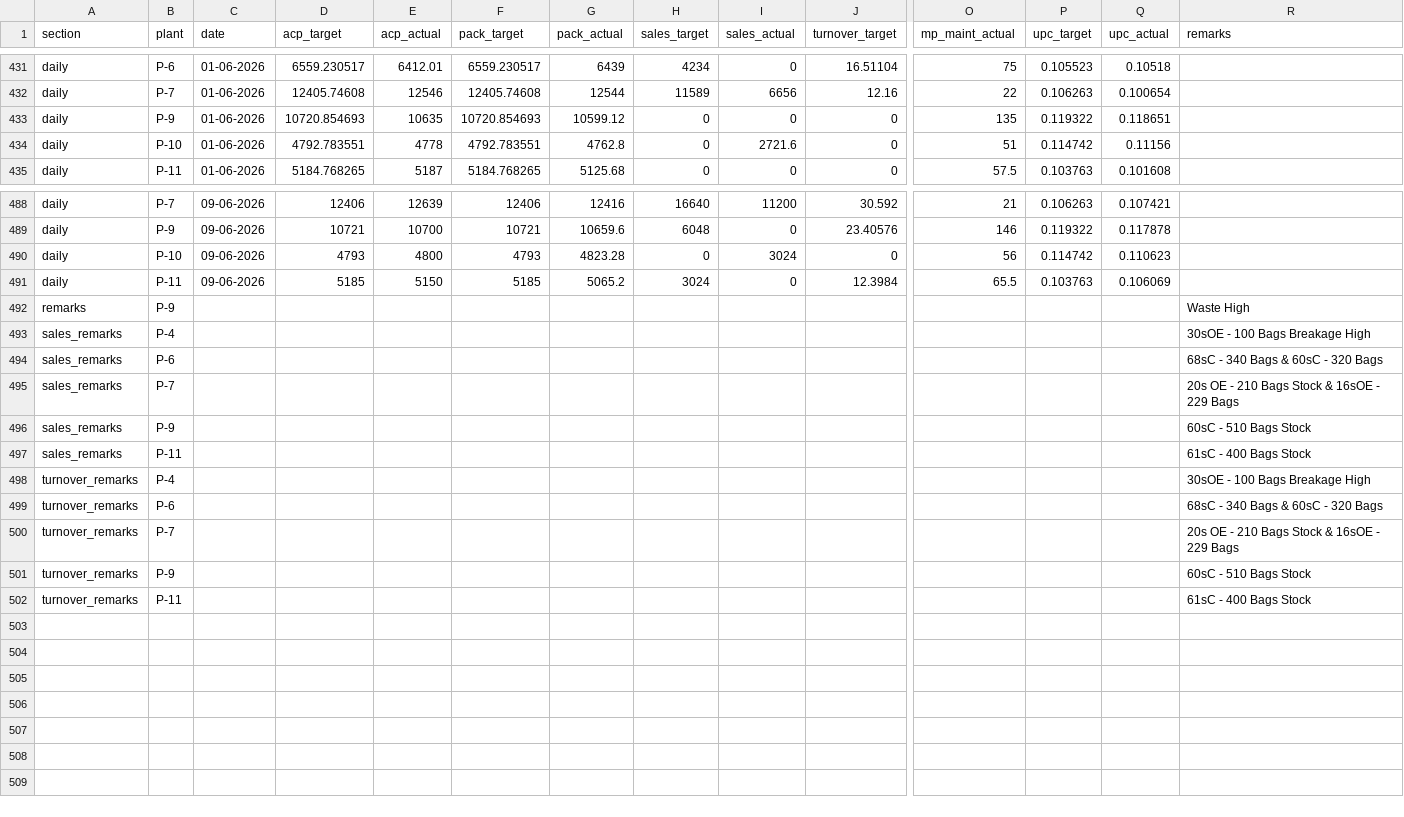
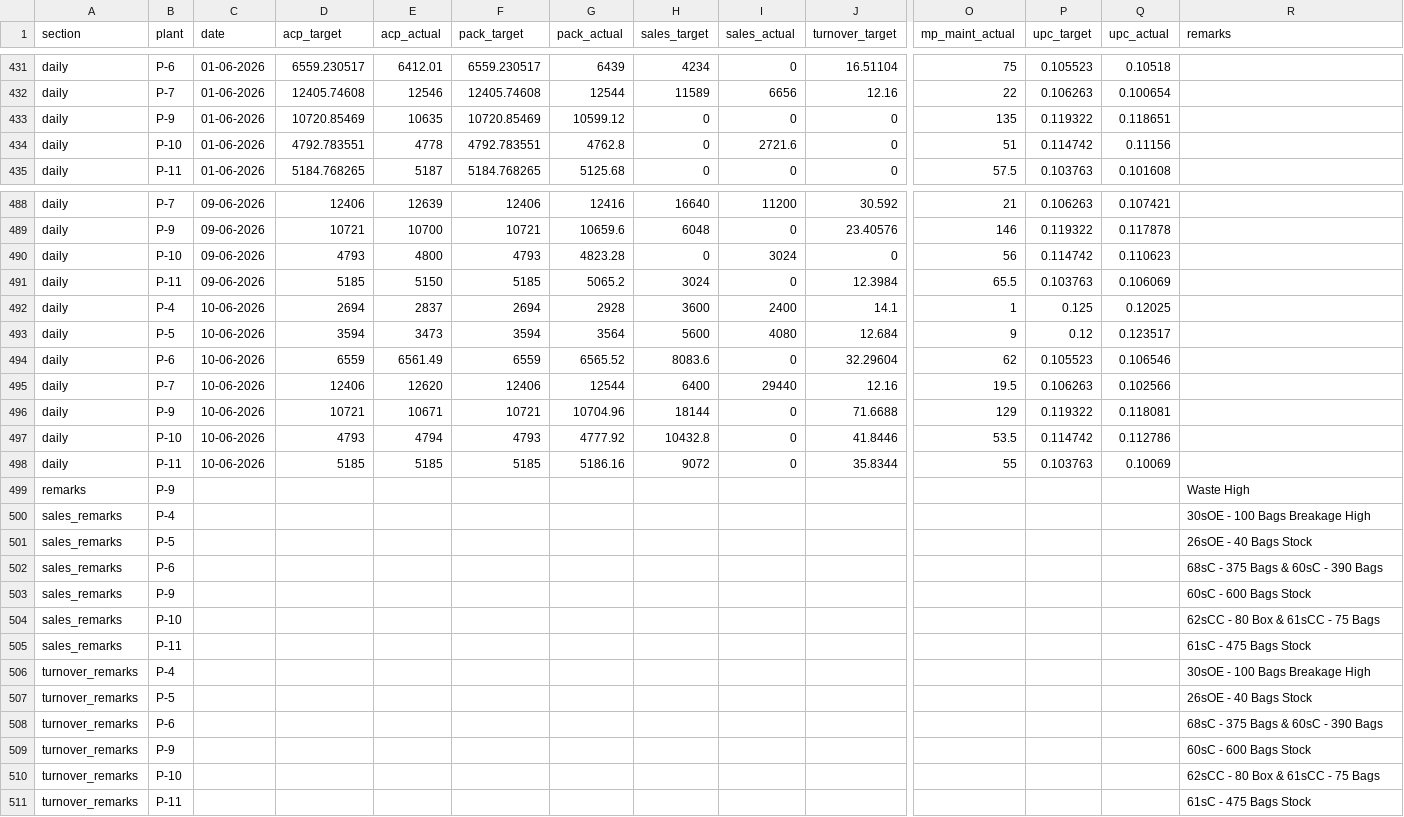
Before and after one commit to ipcamsgrmills/sgm-dashboard, a CSV file: data.csv, drawn as a sheet; only a part is shown, gaps mark what is left out; removed rows and columns are numbered as before the commit, all else as after; rows hold the shown columns only; the diff covers the shown part only; the diff names each change by its address in the sheet, - before the commit and + after, or states it on an @@ line.

Commit message:
Add files via upload

```diff
--- a/data.csv
+++ b/data.csv
-D433 (acp_target): 10720.854693
+D433 (acp_target): 10720.85469
-F433 (pack_target): 10720.854693
+F433 (pack_target): 10720.85469
+row 492: daily | P-4 | 10-06-2026 | 2694 | 2837 | 2694 | 2928 | 3600 | 2400 | 14.1 | 1 | 0.125 | 0.12025
+row 493: daily | P-5 | 10-06-2026 | 3594 | 3473 | 3594 | 3564 | 5600 | 4080 | 12.684 | 9 | 0.12 | 0.123517
+row 494: daily | P-6 | 10-06-2026 | 6559 | 6561.49 | 6559 | 6565.52 | 8083.6 | 0 | 32.29604 | 62 | 0.105523 | 0.106546
+row 495: daily | P-7 | 10-06-2026 | 12406 | 12620 | 12406 | 12544 | 6400 | 29440 | 12.16 | 19.5 | 0.106263 | 0.102566
+row 496: daily | P-9 | 10-06-2026 | 10721 | 10671 | 10721 | 10704.96 | 18144 | 0 | 71.6688 | 129 | 0.119322 | 0.118081
+row 497: daily | P-10 | 10-06-2026 | 4793 | 4794 | 4793 | 4777.92 | 10432.8 | 0 | 41.8446 | 53.5 | 0.114742 | 0.112786
+row 498: daily | P-11 | 10-06-2026 | 5185 | 5185 | 5185 | 5186.16 | 9072 | 0 | 35.8344 | 55 | 0.103763 | 0.10069
+row 501: sales_remarks | P-5 |  |  |  |  |  |  |  |  |  |  |  | 26sOE - 40 Bags Stock
-R502 (remarks): 68sC - 340 Bags & 60sC - 320 Bags
+R502 (remarks): 68sC - 375 Bags & 60sC - 390 Bags
-row 495: sales_remarks | P-7 |  |  |  |  |  |  |  |  |  |  |  | 20s OE - 210 Bags Stock & 16sOE - 229 Bags
-R503 (remarks): 60sC - 510 Bags Stock
+R503 (remarks): 60sC - 600 Bags Stock
+row 504: sales_remarks | P-10 |  |  |  |  |  |  |  |  |  |  |  | 62sCC - 80 Box & 61sCC - 75 Bags
-R505 (remarks): 61sC - 400 Bags Stock
+R505 (remarks): 61sC - 475 Bags Stock
+row 507: turnover_remarks | P-5 |  |  |  |  |  |  |  |  |  |  |  | 26sOE - 40 Bags Stock
-R508 (remarks): 68sC - 340 Bags & 60sC - 320 Bags
+R508 (remarks): 68sC - 375 Bags & 60sC - 390 Bags
-row 500: turnover_remarks | P-7 |  |  |  |  |  |  |  |  |  |  |  | 20s OE - 210 Bags Stock & 16sOE - 229 Bags
-R509 (remarks): 60sC - 510 Bags Stock
+R509 (remarks): 60sC - 600 Bags Stock
+row 510: turnover_remarks | P-10 |  |  |  |  |  |  |  |  |  |  |  | 62sCC - 80 Box & 61sCC - 75 Bags
-R511 (remarks): 61sC - 400 Bags Stock
+R511 (remarks): 61sC - 475 Bags Stock
```
Also changed, not shown: 1 edited cell elsewhere in this file.
